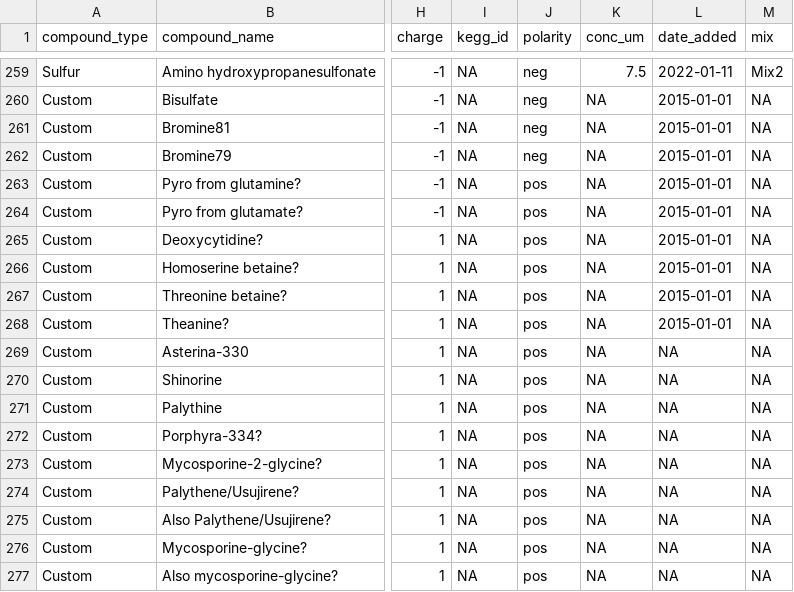
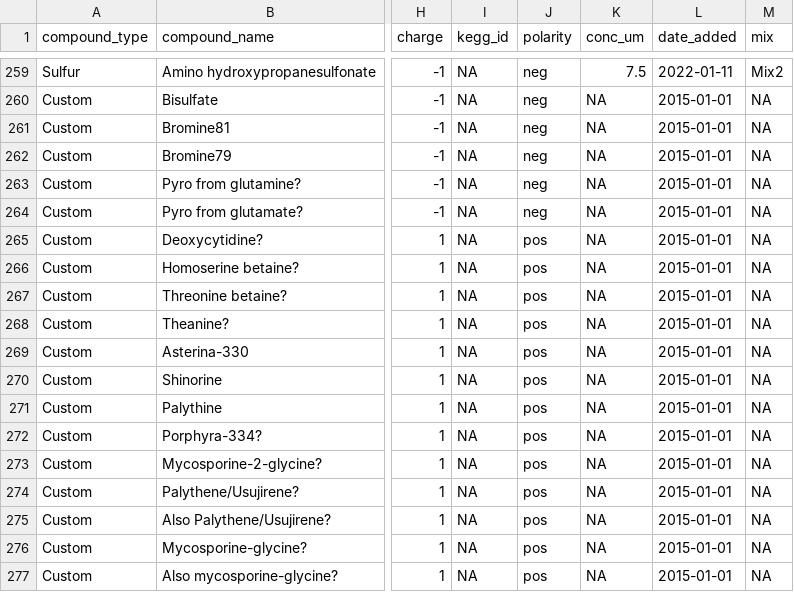
Before and after one commit to wkumler/MesoscopeMetabolomicsManuscript, a CSV file: metadata/made_data/clean_stans.csv, drawn as a sheet; only a part is shown, gaps mark what is left out; the diff names each change by its address in the sheet, - before the commit and + after, or states it on an @@ line.

```diff
--- a/metadata/made_data/clean_stans.csv
+++ b/metadata/made_data/clean_stans.csv
-J263:J264 (polarity): pos
+J263:J264 (polarity): neg
-L269:L277 (date_added): NA
+L269:L277 (date_added): 2015-01-01
```
Also changed, not shown: metadata/made_data/all_pcn.csv, 17 other files.
